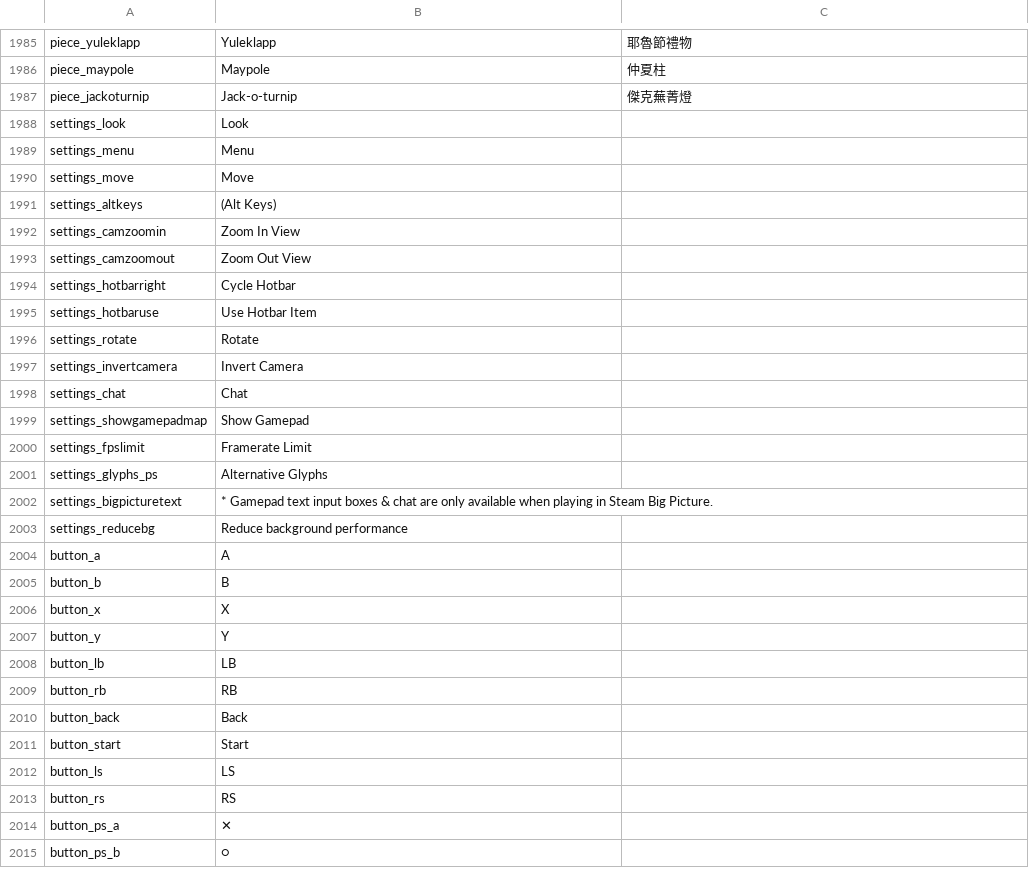
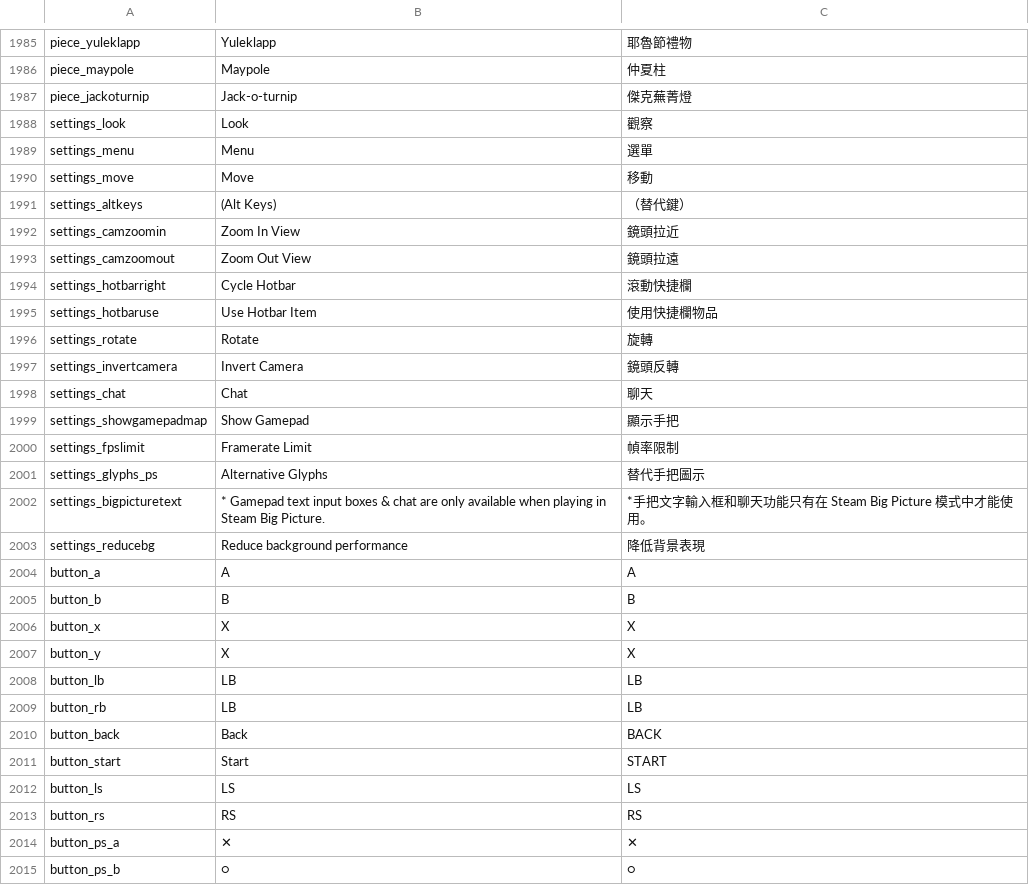
Before and after one commit to codebayin/Valheim.zh_TW, a CSV file: translation/localization.csv, drawn as a sheet; only a part is shown, gaps mark what is left out; the diff covers the shown part only.

```diff
--- a/translation/localization.csv
+++ b/translation/localization.csv
@@ -2932,29 +2942,29 @@ piece_maypole,Maypole,仲夏柱
 piece_jackoturnip,Jack-o-turnip,傑克蕪菁燈
-settings_look,Look,
-settings_menu,Menu,
-settings_move,Move,
-settings_altkeys,(Alt Keys),
-settings_camzoomin,Zoom In View,
-settings_camzoomout,Zoom Out View,
-settings_hotbarright,Cycle Hotbar,
-settings_hotbaruse,Use Hotbar Item,
-settings_rotate,Rotate,
-settings_invertcamera,Invert Camera,
-settings_chat,Chat,
-settings_showgamepadmap,Show Gamepad,
-settings_fpslimit,Framerate Limit,
-settings_glyphs_ps,Alternative Glyphs,
-settings_bigpicturetext,* Gamepad text input boxes & chat are only available when playing in Steam Big Picture.,
-settings_reducebg,Reduce background performance,
-button_a,A,
-button_b,B,
-button_x,X,
-button_y,Y,
-button_lb,LB,
-button_rb,RB,
-button_back,Back,
-button_start,Start,
-button_ls,LS,
-button_rs,RS,
-button_ps_a,✕,
-button_ps_b,○,
+settings_look,Look,觀察
+settings_menu,Menu,選單
+settings_move,Move,移動
+settings_altkeys,(Alt Keys),（替代鍵）
+settings_camzoomin,Zoom In View,鏡頭拉近
+settings_camzoomout,Zoom Out View,鏡頭拉遠
+settings_hotbarright,Cycle Hotbar,滾動快捷欄
+settings_hotbaruse,Use Hotbar Item,使用快捷欄物品
+settings_rotate,Rotate,旋轉
+settings_invertcamera,Invert Camera,鏡頭反轉
+settings_chat,Chat,聊天
+settings_showgamepadmap,Show Gamepad,顯示手把
+settings_fpslimit,Framerate Limit,幀率限制
+settings_glyphs_ps,Alternative Glyphs,替代手把圖示
+settings_bigpicturetext,* Gamepad text input boxes & chat are only available when playing in Steam Big Picture.,*手把文字輸入框和聊天功能只有在 Steam Big Picture 模式中才能使用。
+settings_reducebg,Reduce background performance,降低背景表現
+button_a,A,A
+button_b,B,B
+button_x,X,X
+button_y,X,X
+button_lb,LB,LB
+button_rb,LB,LB
+button_back,Back,BACK
+button_start,Start,START
+button_ls,LS,LS
+button_rs,RS,RS
+button_ps_a,✕,✕
+button_ps_b,○,○
```
Also changed, not shown: 92 edited cells elsewhere in this file, 1 other file.
